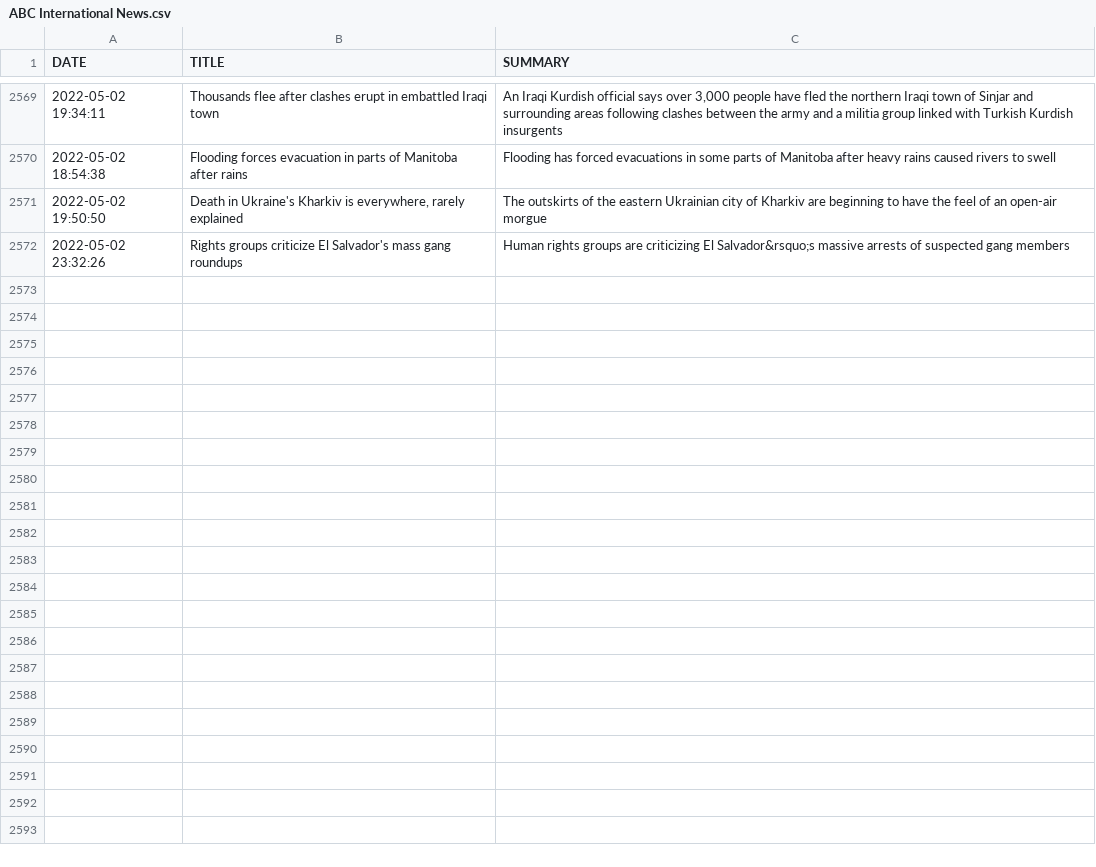
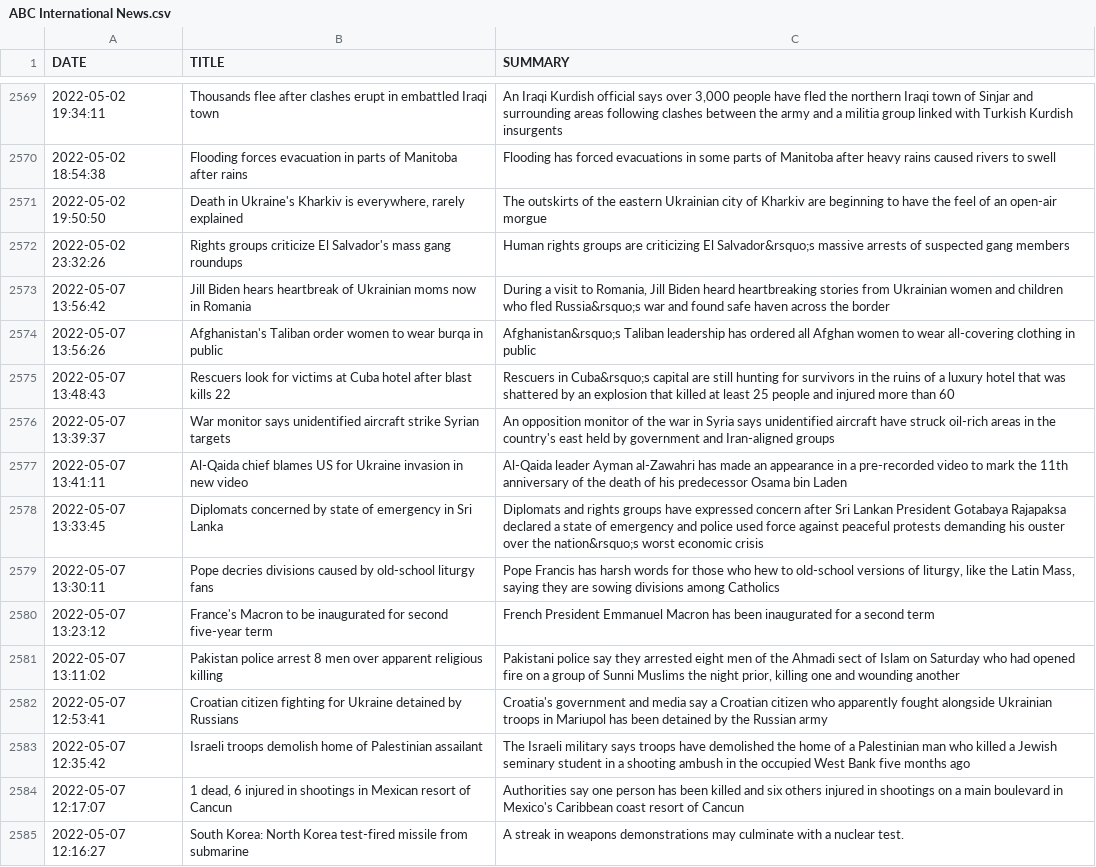
Before and after one commit to BPod123/NEWSFLASH, a CSV file: output/Saved Output/2022/ABC International News.csv, drawn as a sheet; only a part is shown, gaps mark what is left out; the diff covers the shown part only.

Commit message:
May 7 second commit

```diff
--- a/output/Saved Output/2022/ABC International News.csv
+++ b/output/Saved Output/2022/ABC International News.csv
@@ -2572 +2572,14 @@ DATE,TITLE,SUMMARY
 2022-05-02 23:32:26,Rights groups criticize El Salvador's mass gang roundups,Human rights groups are criticizing El Salvador&rsquo;s massive arrests of suspected gang members
+2022-05-07 13:56:42,Jill Biden hears heartbreak of Ukrainian moms now in Romania,"During a visit to Romania, Jill Biden heard heartbreaking stories from Ukrainian women and children who fled Russia&rsquo;s war and found safe haven across the border"
+2022-05-07 13:56:26,Afghanistan's Taliban order women to wear burqa in public,Afghanistan&rsquo;s Taliban leadership has ordered all Afghan women to wear all-covering clothing in public
+2022-05-07 13:48:43,Rescuers look for victims at Cuba hotel after blast kills 22,Rescuers in Cuba&rsquo;s capital are still hunting for survivors in the ruins of a luxury hotel that was shattered by an explosion that killed at least 25 people and injured more than 60
+2022-05-07 13:39:37,War monitor says unidentified aircraft strike Syrian targets,An opposition monitor of the war in Syria says unidentified aircraft have struck oil-rich areas in the country's east held by government and Iran-aligned groups
+2022-05-07 13:41:11,Al-Qaida chief blames US for Ukraine invasion in new video,Al-Qaida leader Ayman al-Zawahri has made an appearance in a pre-recorded video to mark the 11th anniversary of the death of his predecessor Osama bin Laden
+2022-05-07 13:33:45,Diplomats concerned by state of emergency in Sri Lanka,Diplomats and rights groups have expressed concern after Sri Lankan President Gotabaya Rajapaksa declared a state of emergency and police used force against peaceful protests demanding his ouster over the nation&rsquo;s worst economic crisis
+2022-05-07 13:30:11,Pope decries divisions caused by old-school liturgy fans,"Pope Francis has harsh words for those who hew to old-school versions of liturgy, like the Latin Mass, saying they are sowing divisions among Catholics"
+2022-05-07 13:23:12,France's Macron to be inaugurated for second five-year term,French President Emmanuel Macron has been inaugurated for a second term
+2022-05-07 13:11:02,Pakistan police arrest 8 men over apparent religious killing,"Pakistani police say they arrested eight men of the Ahmadi sect of Islam on Saturday who had opened fire on a group of Sunni Muslims the night prior, killing one and wounding another"
+2022-05-07 12:53:41,Croatian citizen fighting for Ukraine detained by Russians,Croatia's government and media say a Croatian citizen who apparently fought alongside Ukrainian troops in Mariupol has been detained by the Russian army
+2022-05-07 12:35:42,Israeli troops demolish home of Palestinian assailant,The Israeli military says troops have demolished the home of a Palestinian man who killed a Jewish seminary student in a shooting ambush in the occupied West Bank five months ago
+2022-05-07 12:17:07,"1 dead, 6 injured in shootings in Mexican resort of Cancun",Authorities say one person has been killed and six others injured in shootings on a main boulevard in Mexico's Caribbean coast resort of Cancun
+2022-05-07 12:16:27,South Korea: North Korea test-fired missile from submarine,A streak in weapons demonstrations may culminate with a nuclear test.
```
Also changed, not shown: 12 added rows elsewhere in this file, output/Saved Output/2022/CNBC Small Business.csv, output/Saved Output/2022/Ino.csv, 55 other files.
